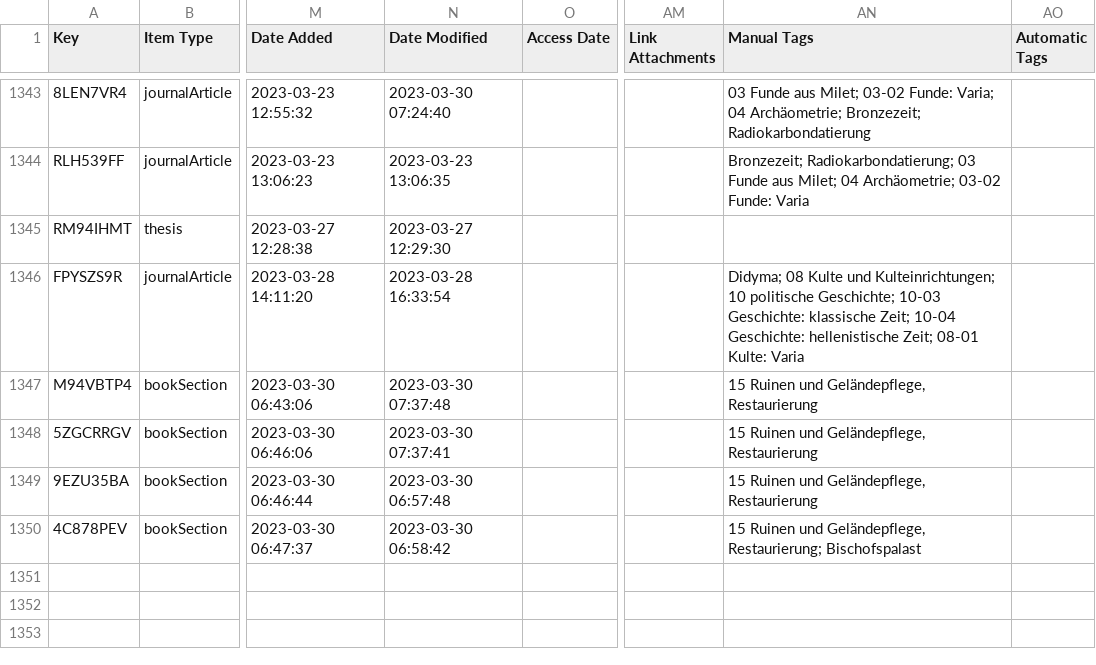
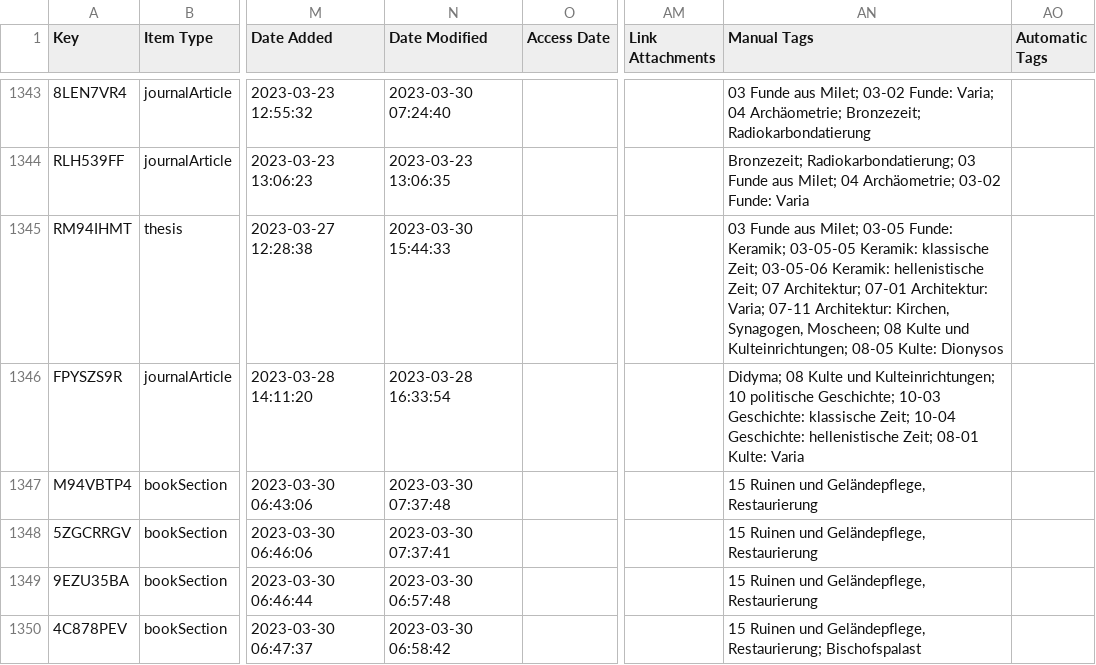
Before and after one commit to Miletus-Excavation/Miletus_Bibliography, a CSV file: data/Milet_Bibliography_CSV.csv, drawn as a sheet; only a part is shown, gaps mark what is left out; the diff names each change by its address in the sheet, - before the commit and + after, or states it on an @@ line.

Commit message:
update bibliography (test)

```diff
--- a/data/Milet_Bibliography_CSV.csv
+++ b/data/Milet_Bibliography_CSV.csv
-N1345 (Date Modified): 2023-03-27 12:29:30
+N1345 (Date Modified): 2023-03-30 15:44:33
-AN1345 (Manual Tags): (empty)
+AN1345 (Manual Tags): 03 Funde aus Milet; 03-05 Funde: Keramik; 03-05-05 Keramik: klassische Zeit; 03-05-06 Keramik: hellenistische Zeit; 07 Architektur; 07-01 Architektur: Varia; 07-11 Architektur: Kirchen, Synagogen, Moscheen; 08 Kulte und Kulteinrichtungen; 08-05 Kulte: Dionysos
```
Also changed, not shown: 4 other files.
